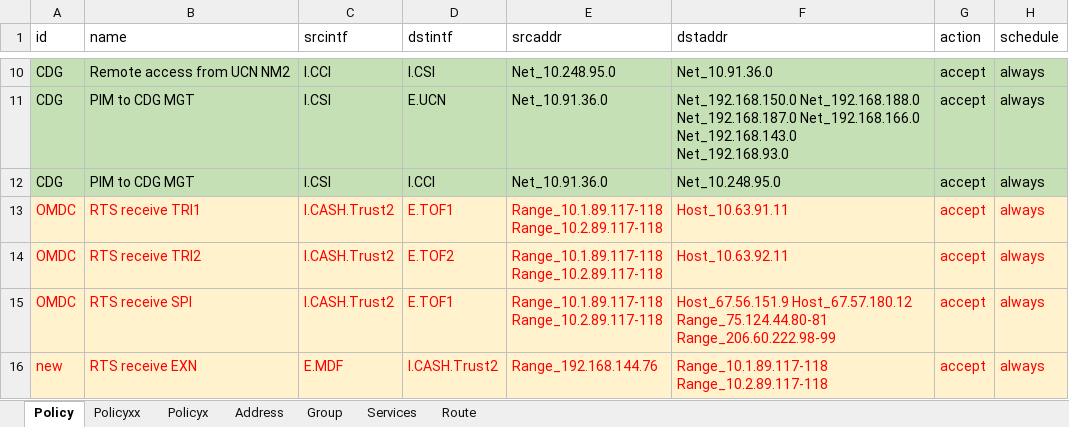
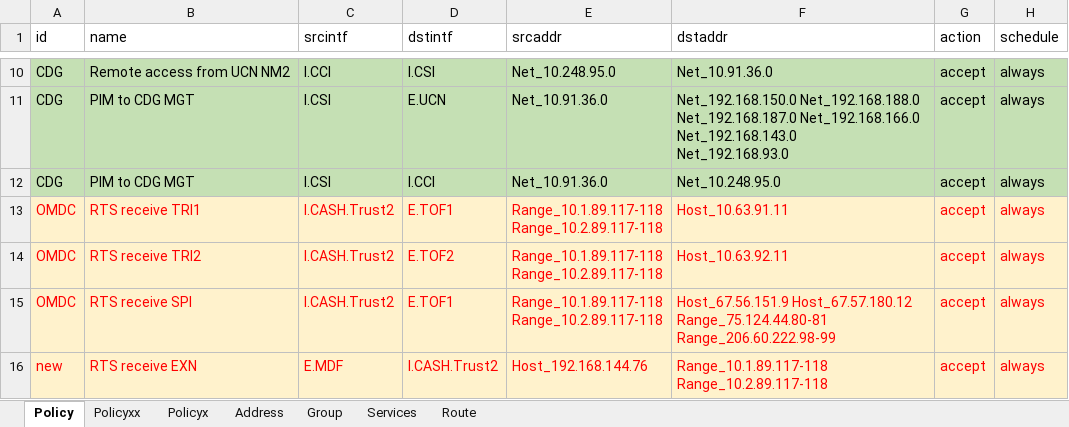
Before and after one commit to kkyick2/201903_pyvdomcutter, an Excel workbook: fgconfgen_req/CP03CASH2_20190328a.xlsx, sheet Policy, drawn as a sheet; only a part is shown, gaps mark what is left out; values as stored, in another font and other column widths than the file's, no borders; the diff names each change by its address in the sheet, - before the commit and + after, or states it on an @@ line.

```diff
--- a/fgconfgen_req/CP03CASH2_20190328a.xlsx (sheet Policy)
+++ b/fgconfgen_req/CP03CASH2_20190328a.xlsx (sheet Policy)
-E16 (srcaddr): Range_192.168.144.76
+E16 (srcaddr): Host_192.168.144.76
```
Also changed, not shown: 54 other files.
